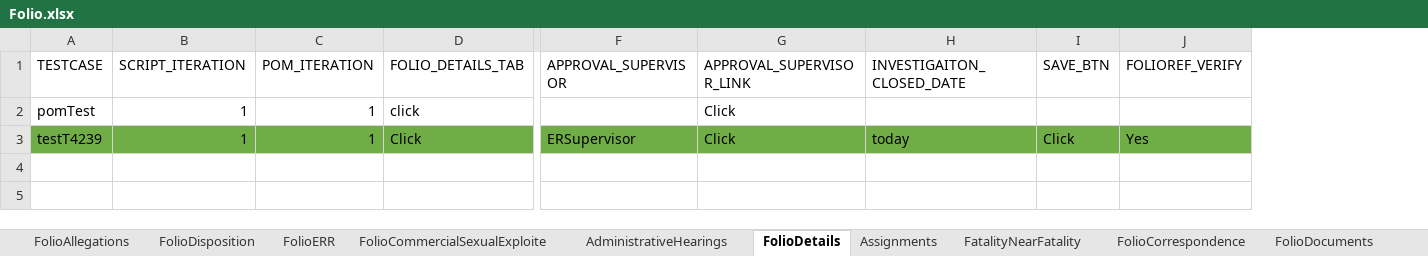
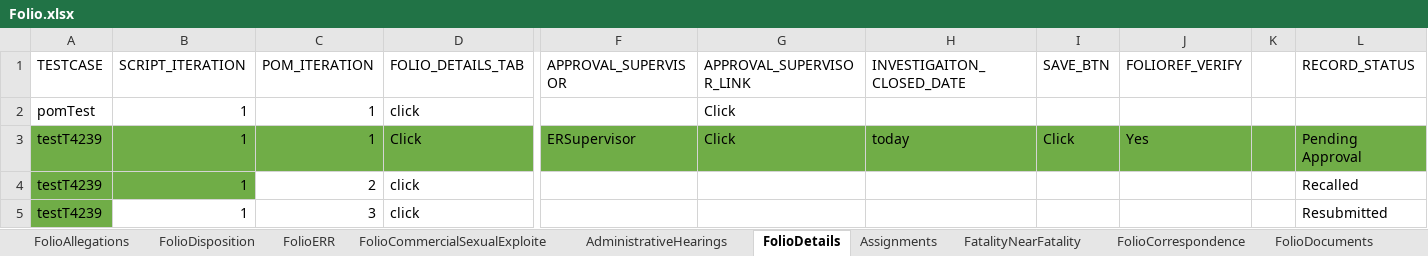
Before and after one commit to priya-singh4/POMExcelData, an Excel workbook: Folio.xlsx, sheet FolioDetails, drawn as a sheet; only a part is shown, gaps mark what is left out; values as stored, in another font and other column widths than the file's, no borders; rows hold the shown columns only; the diff names each change by its address in the sheet, - before the commit and + after, or states it on an @@ line.

```diff
--- a/Folio.xlsx (sheet FolioDetails)
+++ b/Folio.xlsx (sheet FolioDetails)
+column K, empty
+column L (RECORD_STATUS), row 3: Pending Approval
+row 4: testT4239 | 1 | 2 | click |  |  |  |  |  |  | Recalled
+row 5: testT4239 | 1 | 3 | click |  |  |  |  |  |  | Resubmitted
```
Also changed, not shown: sheet FolioDocuments, sheet FolioTribalInquiry, sheet FolioDisposition.
